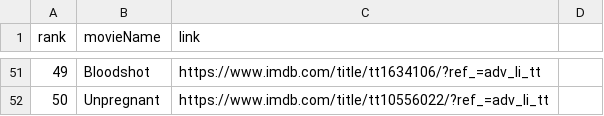
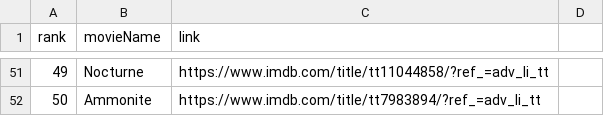
Before and after one commit to crazyuploader/IMDb_Top_50, a CSV file: Data/data.csv, drawn as a sheet; only a part is shown, gaps mark what is left out; the diff covers the shown part only.

```diff
--- a/Data/data.csv
+++ b/Data/data.csv
@@ -51,2 +51,2 @@ rank, movieName, link
-49, Bloodshot, https://www.imdb.com/title/tt1634106/?ref_=adv_li_tt
-50, Unpregnant, https://www.imdb.com/title/tt10556022/?ref_=adv_li_tt
+49, Nocturne, https://www.imdb.com/title/tt11044858/?ref_=adv_li_tt
+50, Ammonite, https://www.imdb.com/title/tt7983894/?ref_=adv_li_tt
```
Also changed, not shown: 94 edited cells elsewhere in this file, Data/T200/data.csv, 3 other files.
